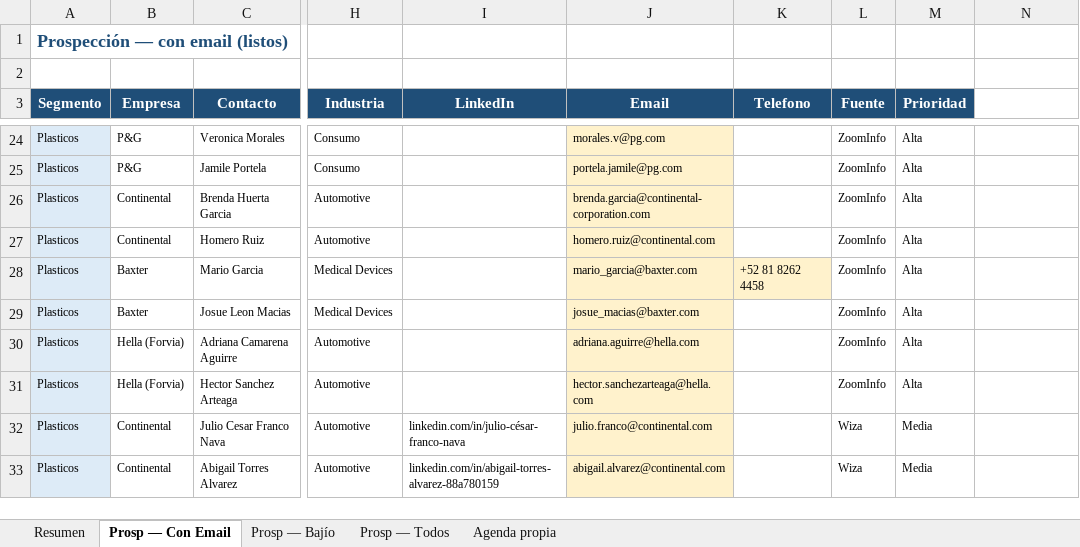
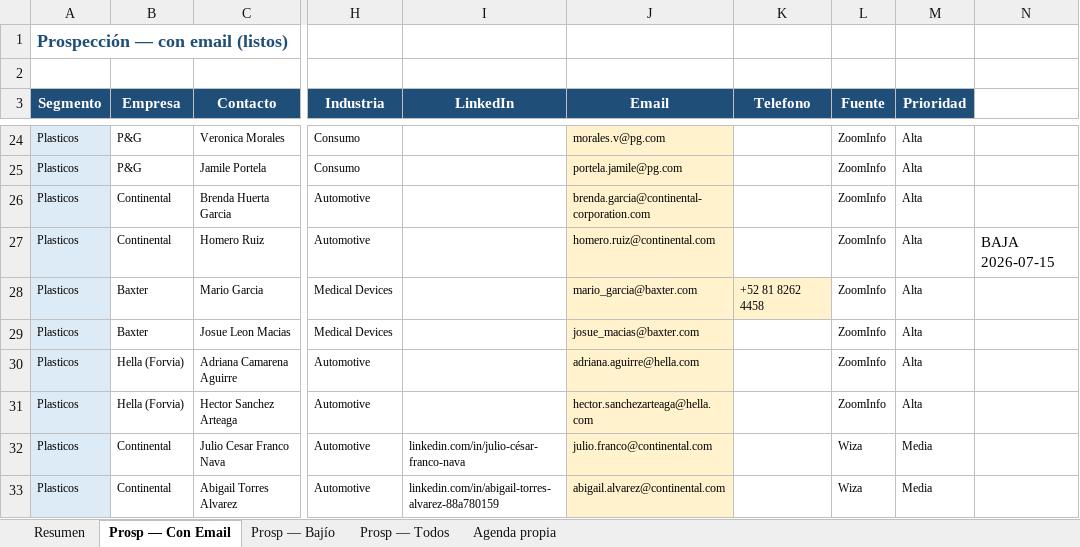
Before and after one commit to carlosmoreno793508/Cosas-Carlos, an Excel workbook: GrowProkure/02-Investigacion/plasticos/Contactos_Foil_TID_Global.xlsx, sheet Prosp — Con Email, drawn as a sheet; only a part is shown, gaps mark what is left out; values as stored, in another font and other column widths than the file's, no borders; the diff names each change by its address in the sheet, - before the commit and + after, or states it on an @@ line.

```diff
--- a/GrowProkure/02-Investigacion/plasticos/Contactos_Foil_TID_Global.xlsx (sheet Prosp — Con Email)
+++ b/GrowProkure/02-Investigacion/plasticos/Contactos_Foil_TID_Global.xlsx (sheet Prosp — Con Email)
-N27: (empty)
+N27: BAJA 2026-07-15
```
Also changed, not shown: sheet Prosp — Todos, GrowProkure/04-GoToMarket/Astute_Tanda1_contactos.xlsx, GrowProkure/05-Recursos/Base_Maestra_GrowProkure.xlsx, 1 other file.
